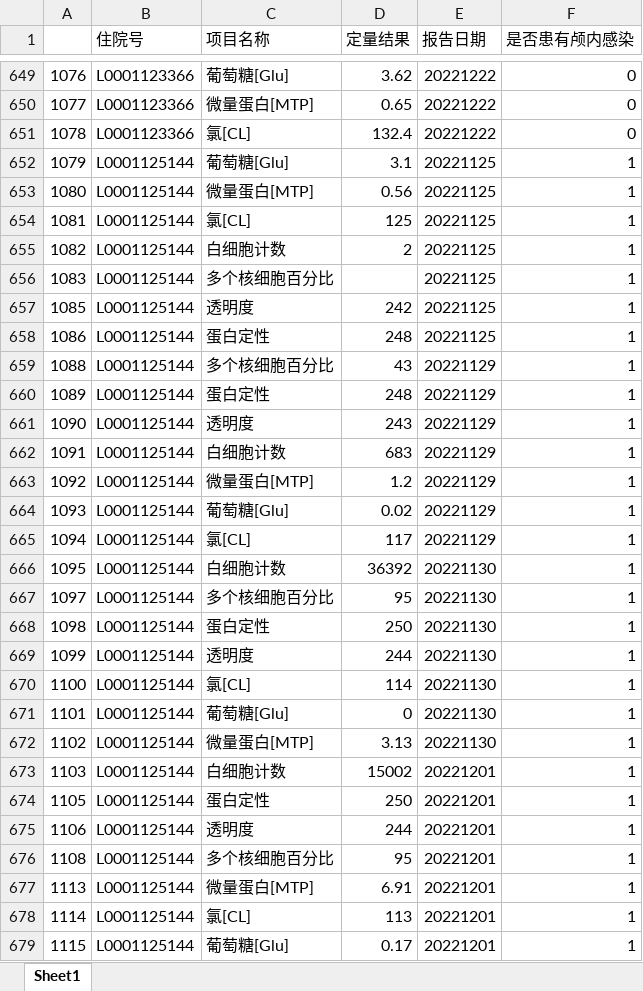
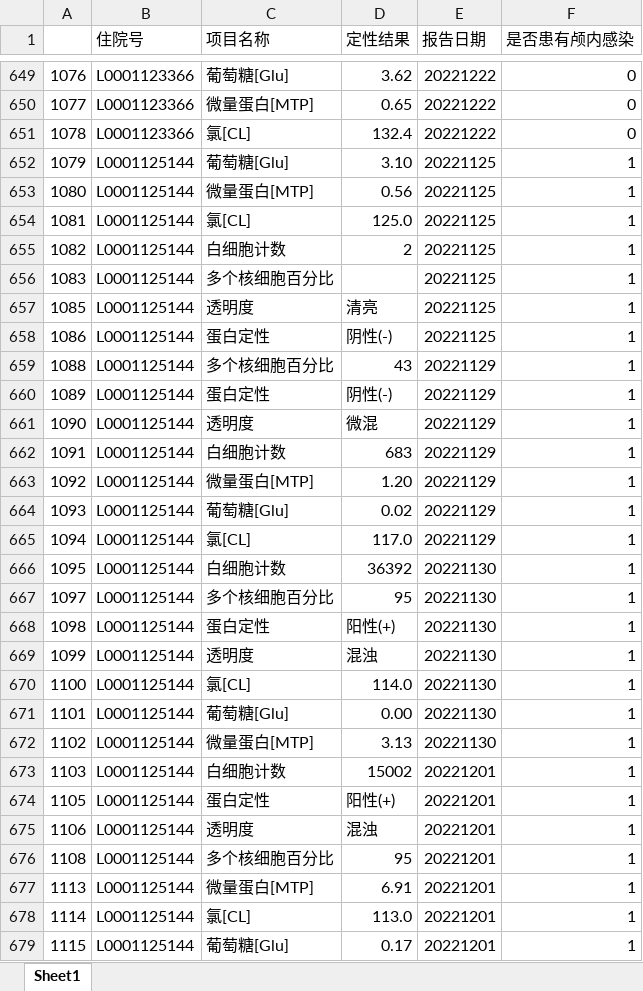
Before and after one commit to EATORDIE987/LZUcompetition2024_dlpractice1, an Excel workbook: 第二问/Filtered_OnePoint.xlsx, sheet Sheet1, drawn as a sheet; only a part is shown, gaps mark what is left out; values as stored, in another font and other column widths than the file's, no cell formats; the diff covers the shown part only; the diff names each change by its address in the sheet, - before the commit and + after, or states it on an @@ line.

```diff
--- a/第二问/Filtered_OnePoint.xlsx (sheet Sheet1)
+++ b/第二问/Filtered_OnePoint.xlsx (sheet Sheet1)
-D1: 定量结果
+D1: 定性结果
-D652 (定性结果): 3.1
+D652 (定性结果): 3.10
-D654 (定性结果): 125
+D654 (定性结果): 125.0
-D657 (定性结果): 242
+D657 (定性结果): 清亮
-D658 (定性结果): 248
+D658 (定性结果): 阴性(-)
-D660 (定性结果): 248
+D660 (定性结果): 阴性(-)
-D661 (定性结果): 243
+D661 (定性结果): 微混
-D663 (定性结果): 1.2
+D663 (定性结果): 1.20
-D665 (定性结果): 117
+D665 (定性结果): 117.0
-D668 (定性结果): 250
+D668 (定性结果): 阳性(+)
-D669 (定性结果): 244
+D669 (定性结果): 混浊
-D670 (定性结果): 114
+D670 (定性结果): 114.0
-D671 (定性结果): 0
+D671 (定性结果): 0.00
-D674 (定性结果): 250
+D674 (定性结果): 阳性(+)
-D675 (定性结果): 244
+D675 (定性结果): 混浊
-D678 (定性结果): 113
+D678 (定性结果): 113.0
```
Also changed, not shown: 1565 edited cells elsewhere in this sheet, cell formats, 第二问/Filtered_NotFirstOccurrence.xlsx, 第二问/Filtered_others.xlsx, 14 other files.
